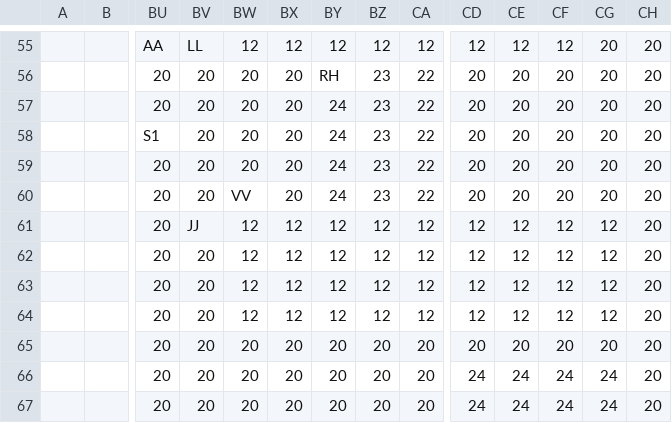
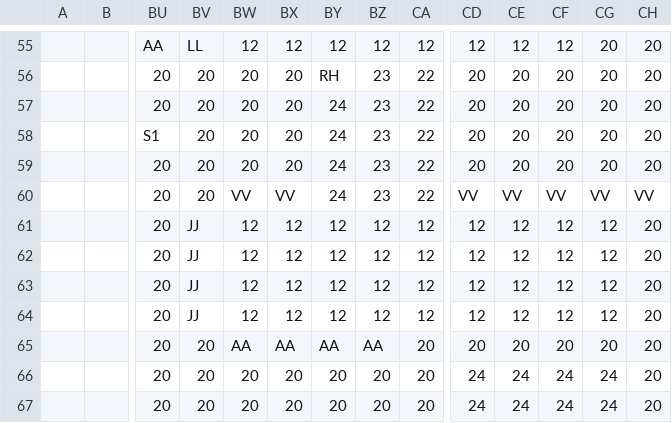
Before and after one commit to dctucker/nimarble, a TSV file: assets/levels/0mask.tsv, drawn as a sheet; only a part is shown, gaps mark what is left out; the diff names each change by its address in the sheet, - before the commit and + after, or states it on an @@ line.

```diff
--- a/assets/levels/0mask.tsv
+++ b/assets/levels/0mask.tsv
-BX60: 20
+BX60: VV
-CD60: 20
+CD60: VV
-CE60: 20
+CE60: VV
-CF60: 20
+CF60: VV
-CG60: 20
+CG60: VV
-CH60: 20
+CH60: VV
-BV62:BV64: 20
+BV62:BV64: JJ
-BW65: 20
+BW65: AA
-BX65: 20
+BX65: AA
-BY65: 20
+BY65: AA
-BZ65: 20
+BZ65: AA
```
Also changed, not shown: assets/levels/1mask.tsv, 3 other files.
